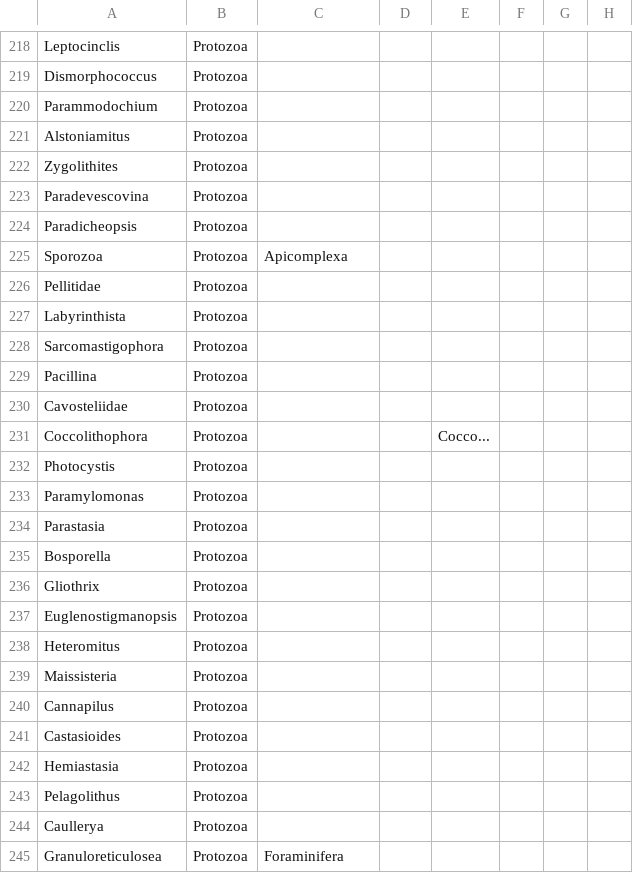
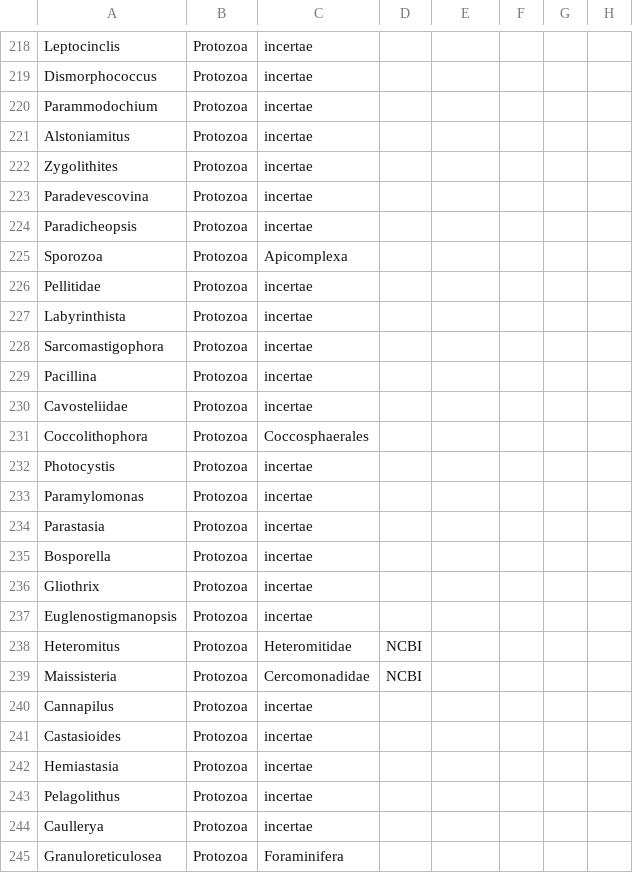
Before and after one commit to OpenTreeOfLife/reference-taxonomy, a CSV file: feed/ott/chromista-spreadsheet.csv, drawn as a sheet; only a part is shown, gaps mark what is left out; the diff covers the shown part only; the diff names each change by its address in the sheet, - before the commit and + after, or states it on an @@ line.

```diff
--- a/feed/ott/chromista-spreadsheet.csv
+++ b/feed/ott/chromista-spreadsheet.csv
-C218:C224: (empty)
+C218:C224: incertae
-C226:C230: (empty)
+C226:C230: incertae
-C231: (empty)
+C231: Coccosphaerales
-E231: Cocco...
+E231: (empty)
-C232:C237: (empty)
+C232:C237: incertae
-C238: (empty)
+C238: Heteromitidae
-D238:D239: (empty)
+D238:D239: NCBI
-C239: (empty)
+C239: Cercomonadidae
-C240:C244: (empty)
+C240:C244: incertae
```
Also changed, not shown: 128 edited cells elsewhere in this file, 5 other files.
